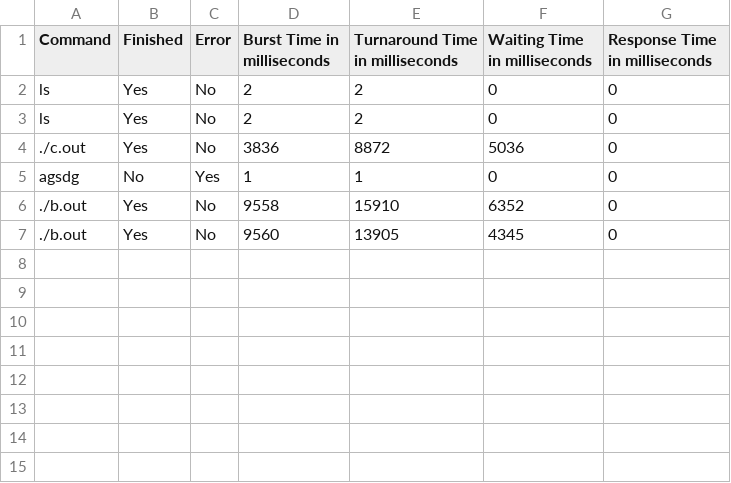
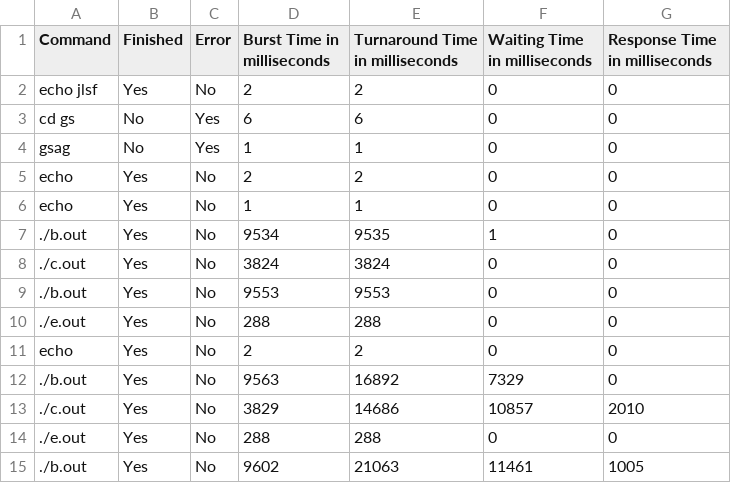
Before and after one commit to Shreyansh402/Scheduler, a CSV file: result_online_MLFQ.csv, drawn as a sheet.

```diff
--- a/result_online_MLFQ.csv
+++ b/result_online_MLFQ.csv
@@ -1,7 +1,15 @@
 Command,Finished,Error,Burst Time in milliseconds,Turnaround Time in milliseconds,Waiting Time in milliseconds,Response Time in milliseconds
-ls,Yes,No,2,2,0,0
-ls,Yes,No,2,2,0,0
-./c.out,Yes,No,3836,8872,5036,0
-agsdg,No,Yes,1,1,0,0
-./b.out,Yes,No,9558,15910,6352,0
-./b.out,Yes,No,9560,13905,4345,0
+echo jlsf,Yes,No,2,2,0,0
+cd gs,No,Yes,6,6,0,0
+gsag,No,Yes,1,1,0,0
+echo,Yes,No,2,2,0,0
+echo,Yes,No,1,1,0,0
+./b.out,Yes,No,9534,9535,1,0
+./c.out,Yes,No,3824,3824,0,0
+./b.out,Yes,No,9553,9553,0,0
+./e.out,Yes,No,288,288,0,0
+echo,Yes,No,2,2,0,0
+./b.out,Yes,No,9563,16892,7329,0
+./c.out,Yes,No,3829,14686,10857,2010
+./e.out,Yes,No,288,288,0,0
+./b.out,Yes,No,9602,21063,11461,1005
```
Also changed, not shown: result_offline_FCFS.csv, result_offline_MLFQ.csv, 7 other files.
